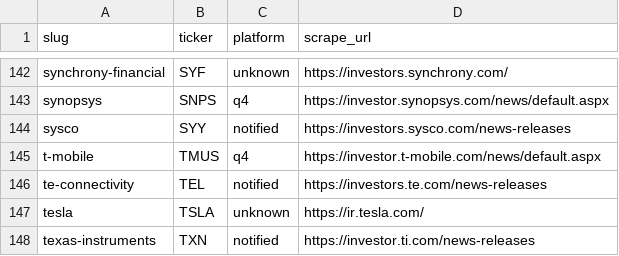
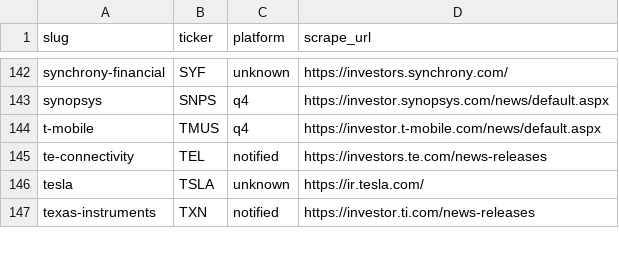
Before and after one commit to KamarajuKusumanchi/primary_wire, a CSV file: reports/latest/scraper_coverage_missing.csv, drawn as a sheet; only a part is shown, gaps mark what is left out.

```diff
--- a/reports/latest/scraper_coverage_missing.csv
+++ b/reports/latest/scraper_coverage_missing.csv
@@ -143,3 +143,2 @@ synchrony-financial,SYF,unknown,https://investors.synchrony.com/
 synopsys,SNPS,q4,https://investor.synopsys.com/news/default.aspx
-sysco,SYY,notified,https://investors.sysco.com/news-releases
 t-mobile,TMUS,q4,https://investor.t-mobile.com/news/default.aspx
```
Also changed, not shown: reports/latest/press_release_counts.csv, 1 other file.
